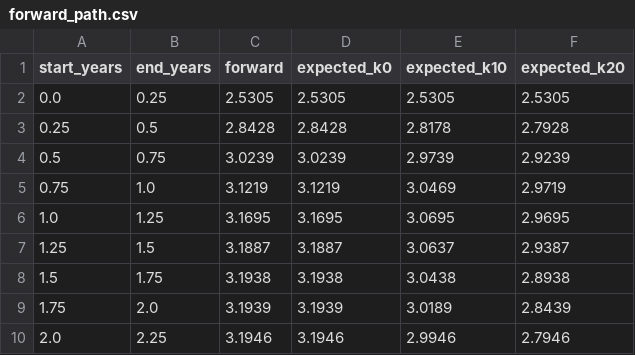
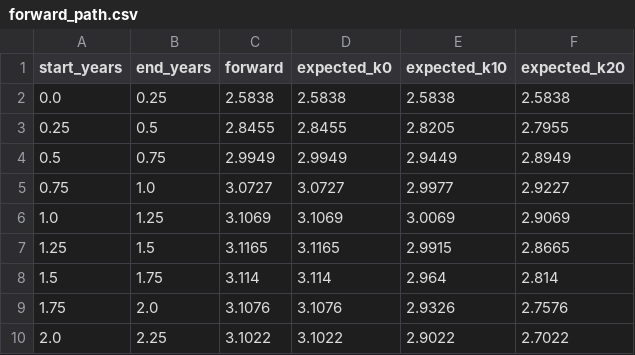
Before and after one commit to lapomazzari/euro-rates-monitor, a CSV file: data/processed/forward_path.csv, drawn as a sheet.

```diff
--- a/data/processed/forward_path.csv
+++ b/data/processed/forward_path.csv
@@ -1,10 +1,10 @@
 start_years,end_years,forward,expected_k0,expected_k10,expected_k20
-0.0,0.25,2.5305,2.5305,2.5305,2.5305
-0.25,0.5,2.8428,2.8428,2.8178,2.7928
-0.5,0.75,3.0239,3.0239,2.9739,2.9239
-0.75,1.0,3.1219,3.1219,3.0469,2.9719
-1.0,1.25,3.1695,3.1695,3.0695,2.9695
-1.25,1.5,3.1887,3.1887,3.0637,2.9387
-1.5,1.75,3.1938,3.1938,3.0438,2.8938
-1.75,2.0,3.1939,3.1939,3.0189,2.8439
-2.0,2.25,3.1946,3.1946,2.9946,2.7946
+0.0,0.25,2.5838,2.5838,2.5838,2.5838
+0.25,0.5,2.8455,2.8455,2.8205,2.7955
+0.5,0.75,2.9949,2.9949,2.9449,2.8949
+0.75,1.0,3.0727,3.0727,2.9977,2.9227
+1.0,1.25,3.1069,3.1069,3.0069,2.9069
+1.25,1.5,3.1165,3.1165,2.9915,2.8665
+1.5,1.75,3.114,3.114,2.964,2.814
+1.75,2.0,3.1076,3.1076,2.9326,2.7576
+2.0,2.25,3.1022,3.1022,2.9022,2.7022
```
Also changed, not shown: data/processed/credit_all_minus_aaa_bp.csv, data/processed/curve_measures.csv, 14 other files.
